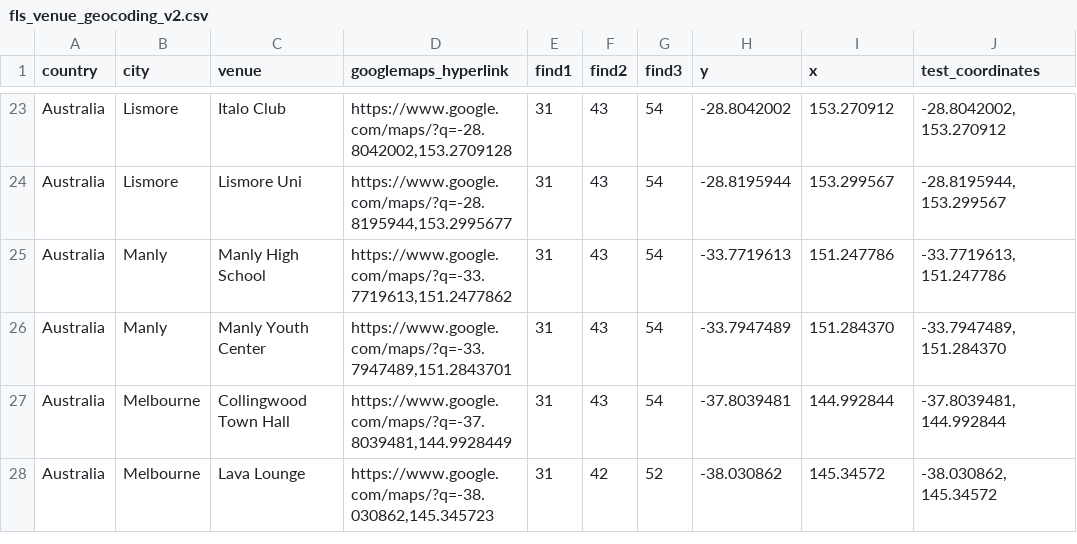
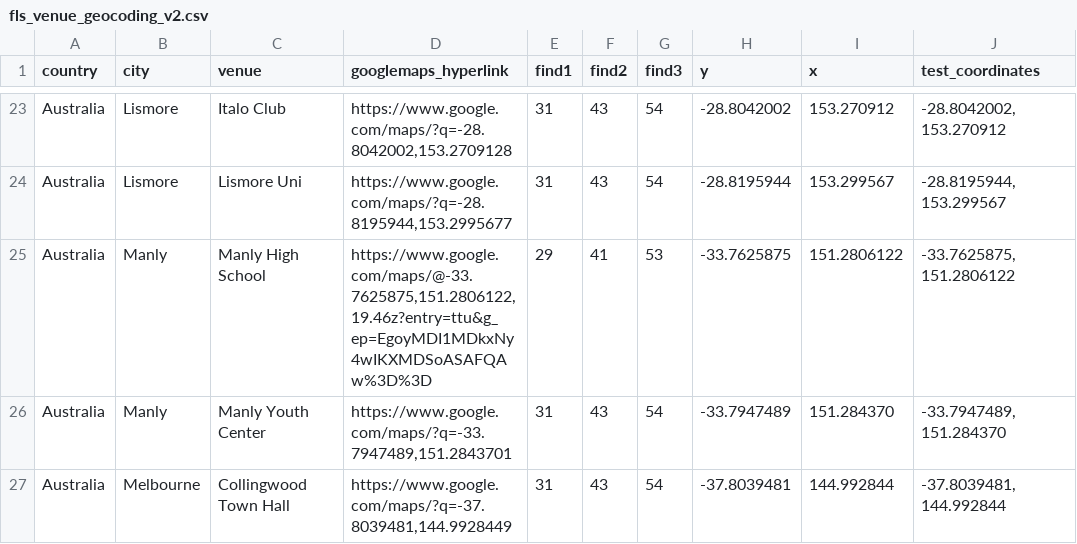
Before and after one commit to alexmitrani/Repeatr, a CSV file: inst/extdata/fls_venue_geocoding_v2.csv, drawn as a sheet; only a part is shown, gaps mark what is left out; the shorter side is filled out with more unchanged rows.

Commit message:
Fix for #194

```diff
--- a/inst/extdata/fls_venue_geocoding_v2.csv
+++ b/inst/extdata/fls_venue_geocoding_v2.csv
@@ -24,3 +24,3 @@ Australia,Lismore,Italo Club,"https://www.google.com/maps/?q=-28.8042002,153.270
 Australia,Lismore,Lismore Uni,"https://www.google.com/maps/?q=-28.8195944,153.2995677",31,43,54,-28.8195944,153.299567,"-28.8195944, 153.299567"
-Australia,Manly,Manly High School,"https://www.google.com/maps/?q=-33.7719613,151.2477862",31,43,54,-33.7719613,151.247786,"-33.7719613, 151.247786"
+Australia,Manly,Manly High School,"https://www.google.com/maps/@-33.7625875,151.2806122,19.46z?entry=ttu&g_ep=EgoyMDI1MDkxNy4wIKXMDSoASAFQAw%3D%3D",29,41,53,-33.7625875,151.2806122,"-33.7625875, 151.2806122"
 Australia,Manly,Manly Youth Center,"https://www.google.com/maps/?q=-33.7947489,151.2843701",31,43,54,-33.7947489,151.284370,"-33.7947489, 151.284370"
```
